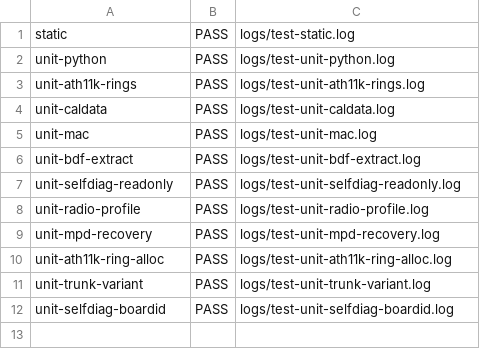
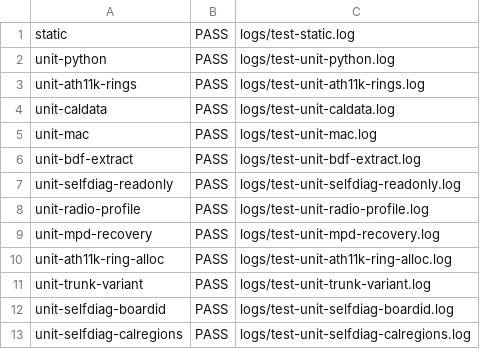
Before and after one commit to john35413/openwrt-archer-ax23-build, a TSV file: reports/test-summary.tsv, drawn as a sheet; the diff names each change by its address in the sheet, - before the commit and + after, or states it on an @@ line.

```diff
--- a/reports/test-summary.tsv
+++ b/reports/test-summary.tsv
+row 13: unit-selfdiag-calregions | PASS | logs/test-unit-selfdiag-calregions.log
```
Also changed, not shown: 6 other files.
